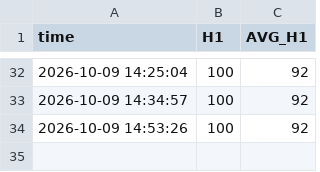
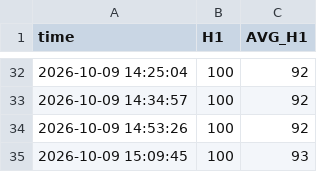
Before and after one commit to dotstrendline/SpreadSheet, a CSV file: data/H1_avg/nifty_h1_percentage_log_2026-10-09.csv, drawn as a sheet; only a part is shown, gaps mark what is left out; the diff names each change by its address in the sheet, - before the commit and + after, or states it on an @@ line.

```diff
--- a/data/H1_avg/nifty_h1_percentage_log_2026-10-09.csv
+++ b/data/H1_avg/nifty_h1_percentage_log_2026-10-09.csv
+row 35: 2026-10-09 15:09:45 | 100 | 93
```
Also changed, not shown: data/option_ltp/option_ltp_2026-10-09.csv, data/option_score/option_score_2026-10-09.csv.
